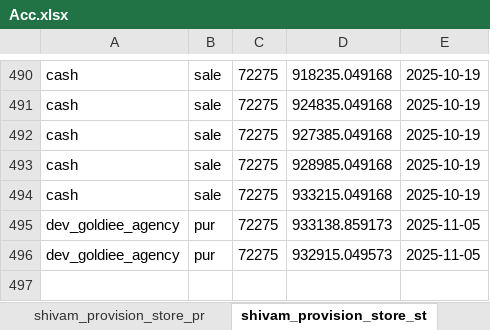
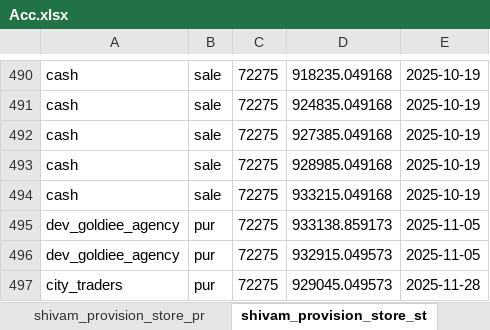
Before and after one commit to Utkarshagrawal1906/Acc, an Excel workbook: Acc.xlsx, sheet shivam_provision_store_st, drawn as a sheet; only a part is shown, gaps mark what is left out; values as stored, in another font and other column widths than the file's, no borders; the diff names each change by its address in the sheet, - before the commit and + after, or states it on an @@ line.

Commit message:
Commit message

```diff
--- a/Acc.xlsx (sheet shivam_provision_store_st)
+++ b/Acc.xlsx (sheet shivam_provision_store_st)
+row 497: city_traders | pur | 72275 | 929045.049573 | 2025-11-28
```
Also changed, not shown: sheet name.
